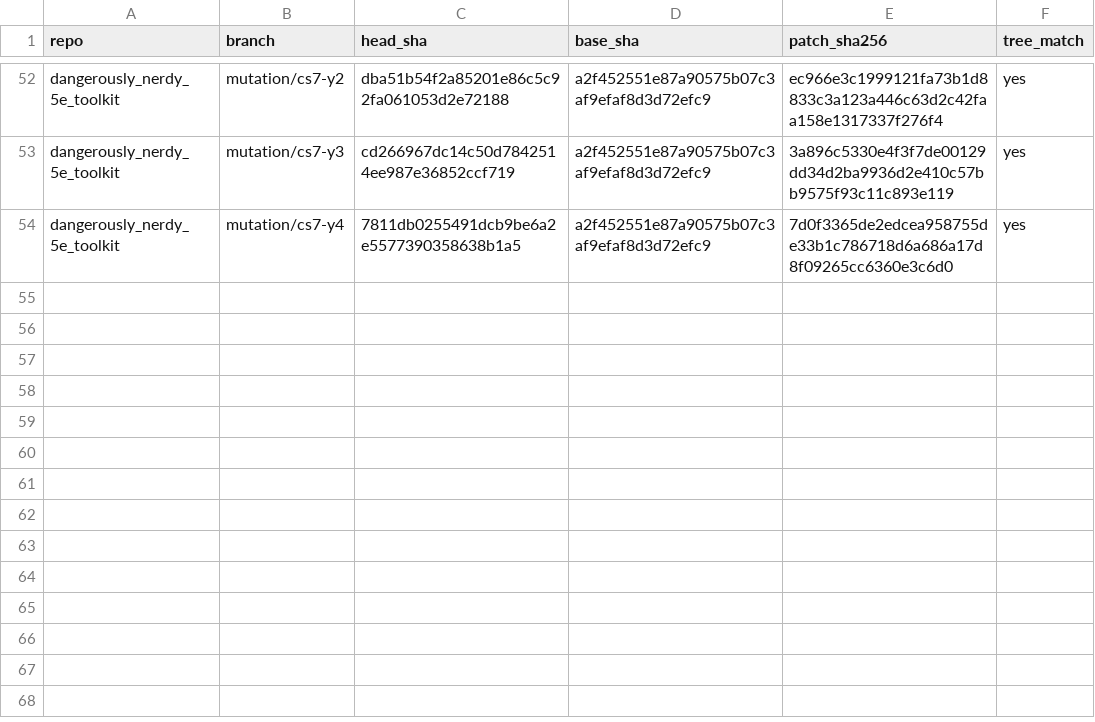
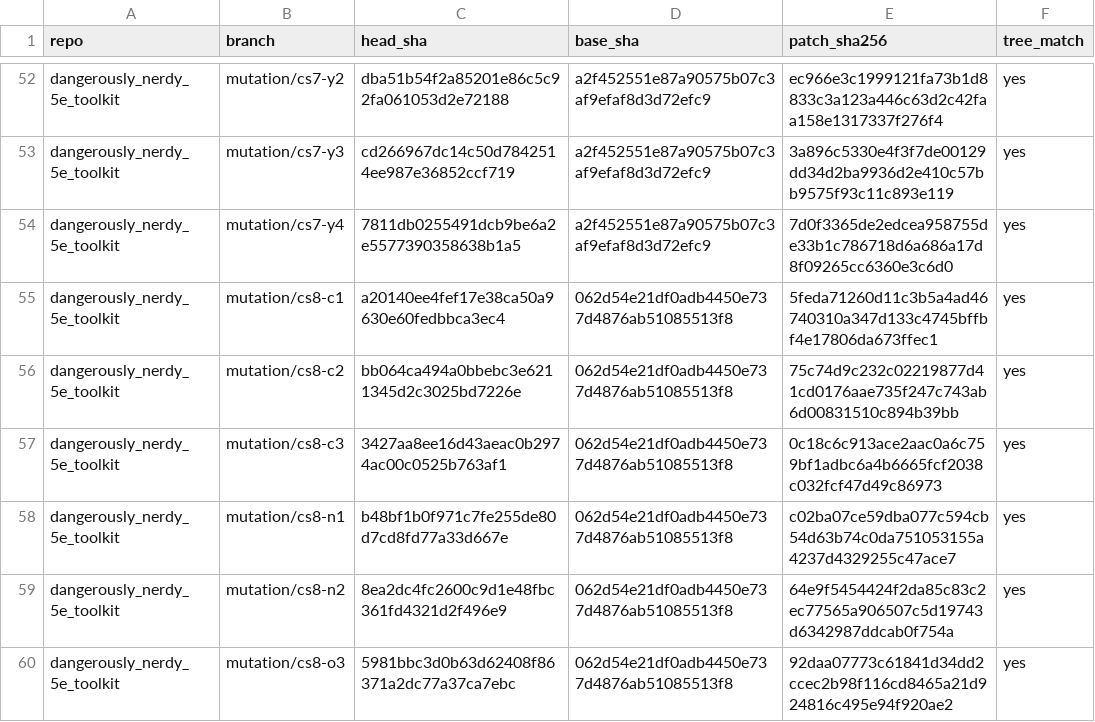
Before and after one commit to kevinburkeland/dangerously_nerdy_5e_toolkit, a TSV file: mutations/MANIFEST.tsv, drawn as a sheet; only a part is shown, gaps mark what is left out.

Commit message:
Mutation archive: cs8
Signed-off-by: Kevin Burkeland <kevin@burke.land>

```diff
--- a/mutations/MANIFEST.tsv
+++ b/mutations/MANIFEST.tsv
@@ -54 +54,7 @@ dangerously_nerdy_5e_toolkit	mutation/cs7-y3	cd266967dc14c50d7842514ee987e36852c
 dangerously_nerdy_5e_toolkit	mutation/cs7-y4	7811db0255491dcb9be6a2e5577390358638b1a5	a2f452551e87a90575b07c3af9efaf8d3d72efc9	7d0f3365de2edcea958755de33b1c786718d6a686a17d8f09265cc6360e3c6d0	yes
+dangerously_nerdy_5e_toolkit	mutation/cs8-c1	a20140ee4fef17e38ca50a9630e60fedbbca3ec4	062d54e21df0adb4450e737d4876ab51085513f8	5feda71260d11c3b5a4ad46740310a347d133c4745bffbf4e17806da673ffec1	yes
+dangerously_nerdy_5e_toolkit	mutation/cs8-c2	bb064ca494a0bbebc3e6211345d2c3025bd7226e	062d54e21df0adb4450e737d4876ab51085513f8	75c74d9c232c02219877d41cd0176aae735f247c743ab6d00831510c894b39bb	yes
+dangerously_nerdy_5e_toolkit	mutation/cs8-c3	3427aa8ee16d43aeac0b2974ac00c0525b763af1	062d54e21df0adb4450e737d4876ab51085513f8	0c18c6c913ace2aac0a6c759bf1adbc6a4b6665fcf2038c032fcf47d49c86973	yes
+dangerously_nerdy_5e_toolkit	mutation/cs8-n1	b48bf1b0f971c7fe255de80d7cd8fd77a33d667e	062d54e21df0adb4450e737d4876ab51085513f8	c02ba07ce59dba077c594cb54d63b74c0da751053155a4237d4329255c47ace7	yes
+dangerously_nerdy_5e_toolkit	mutation/cs8-n2	8ea2dc4fc2600c9d1e48fbc361fd4321d2f496e9	062d54e21df0adb4450e737d4876ab51085513f8	64e9f5454424f2da85c83c2ec77565a906507c5d19743d6342987ddcab0f754a	yes
+dangerously_nerdy_5e_toolkit	mutation/cs8-o3	5981bbc3d0b63d62408f86371a2dc77a37ca7ebc	062d54e21df0adb4450e737d4876ab51085513f8	92daa07773c61841d34dd2ccec2b98f116cd8465a21d924816c495e94f920ae2	yes
```
Also changed, not shown: 6 other files.
